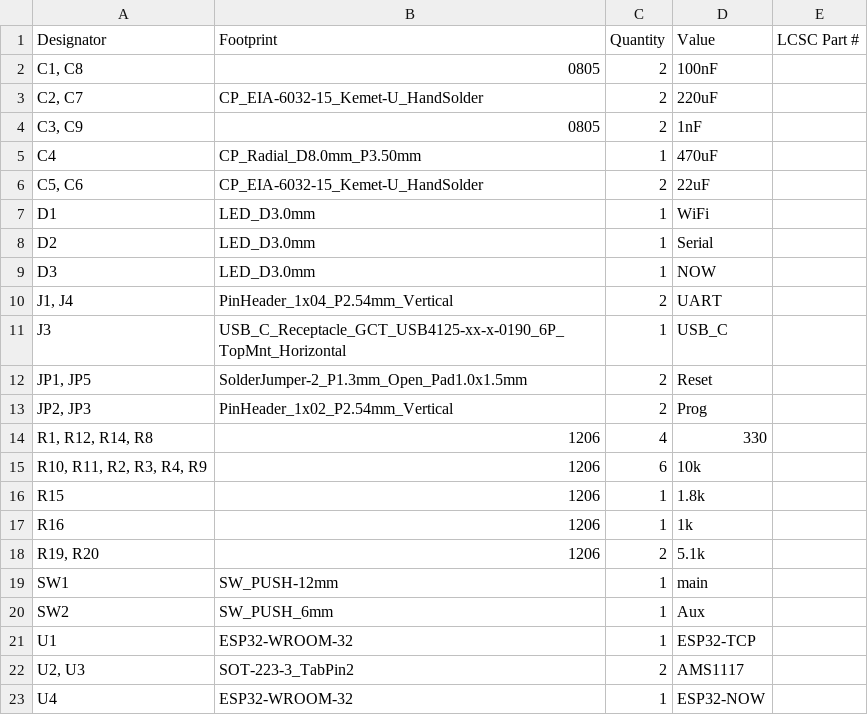
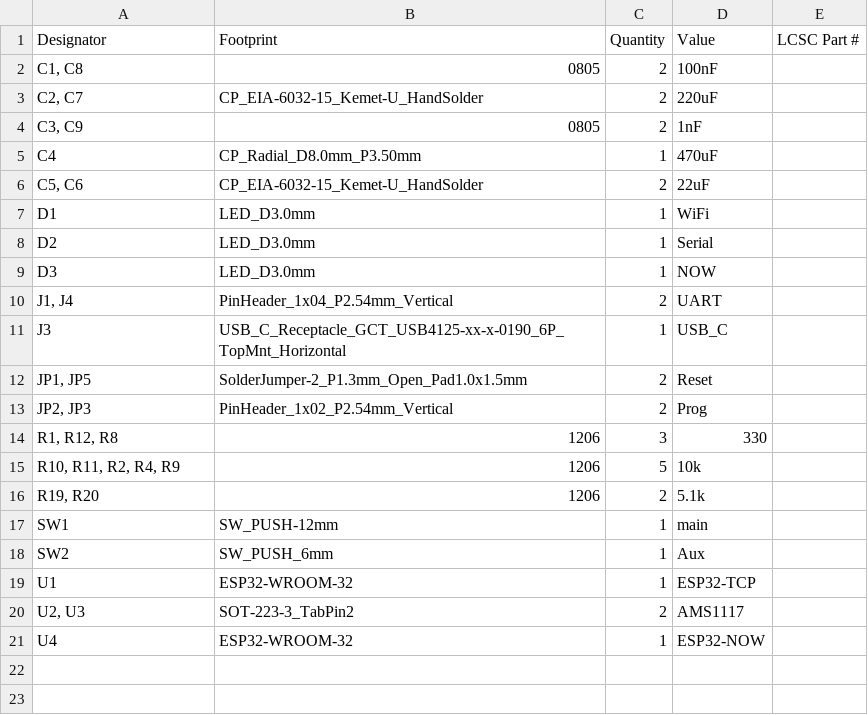
Before and after one commit to Mathimix7/HueMix-Link, a CSV file: Hardware-designs/Gateway_v1.1/production/bom.csv, drawn as a sheet.

```diff
--- a/Hardware-designs/Gateway_v1.1/production/bom.csv
+++ b/Hardware-designs/Gateway_v1.1/production/bom.csv
@@ -13,6 +13,4 @@ J3,USB_C_Receptacle_GCT_USB4125-xx-x-0190_6P_TopMnt_Horizontal,1,USB_C,
 "JP2, JP3",PinHeader_1x02_P2.54mm_Vertical,2,Prog,
-"R1, R12, R14, R8",1206,4,330,
-"R10, R11, R2, R3, R4, R9",1206,6,10k,
-R15,1206,1,1.8k,
-R16,1206,1,1k,
+"R1, R12, R8",1206,3,330,
+"R10, R11, R2, R4, R9",1206,5,10k,
 "R19, R20",1206,2,5.1k,
```
Also changed, not shown: Hardware-designs/Gateway_v1.1/production/positions.csv, 58 other files.
